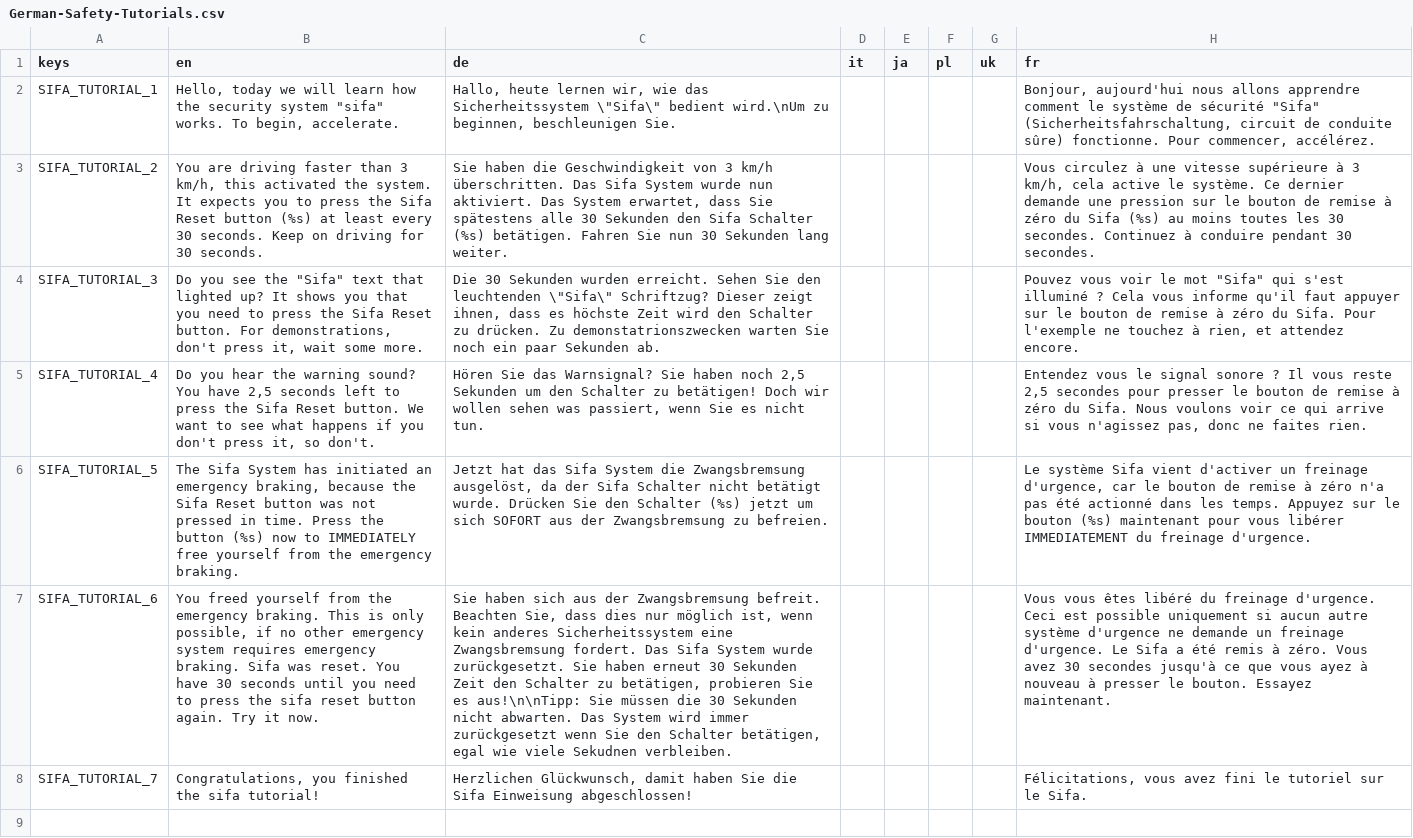
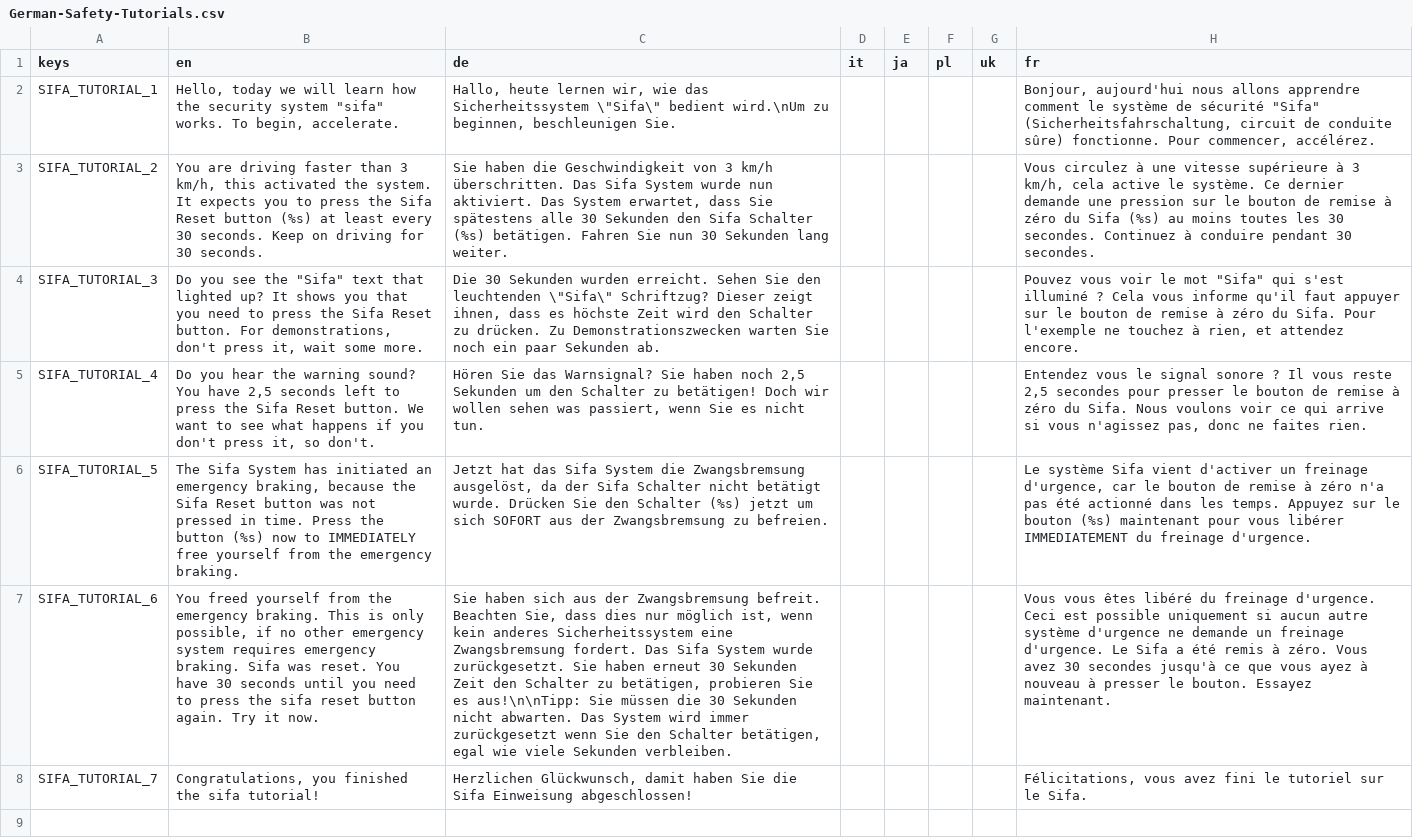
Before and after one commit to Libre-TrainSim/Libre-TrainSim, a CSV file: src/Translations/German-Safety-Tutorials.csv, drawn as a sheet; only a part is shown; the diff covers the shown part only; the diff names each change by its address in the sheet, - before the commit and + after, or states it on an @@ line.

Commit message:
Minor improvements to German translation

```diff
--- a/src/Translations/German-Safety-Tutorials.csv
+++ b/src/Translations/German-Safety-Tutorials.csv
-C4 (de): …drücken. Zu demonstatrionszwecken warten Sie…
+C4 (de): …drücken. Zu Demonstrationszwecken warten Sie…
-C7 (de): …wie viele Sekudnen verbleiben.
+C7 (de): …wie viele Sekunden verbleiben.
```
Also changed, not shown: 5 edited cells elsewhere in this file, src/Translations/Ingame.csv, src/Translations/MainMenu.csv, 1 other file.
